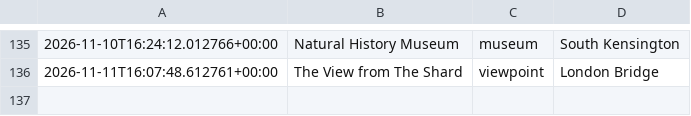
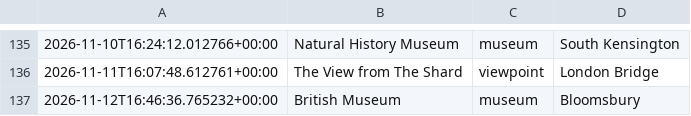
Before and after one commit to olioldfield83/ai-weather-agent, a CSV file: recommendation_history.csv, drawn as a sheet; only a part is shown, gaps mark what is left out; the diff names each change by its address in the sheet, - before the commit and + after, or states it on an @@ line.

```diff
--- a/recommendation_history.csv
+++ b/recommendation_history.csv
+row 137: 2026-11-12T16:46:36.765232+00:00 | British Museum | museum | Bloomsbury
```
